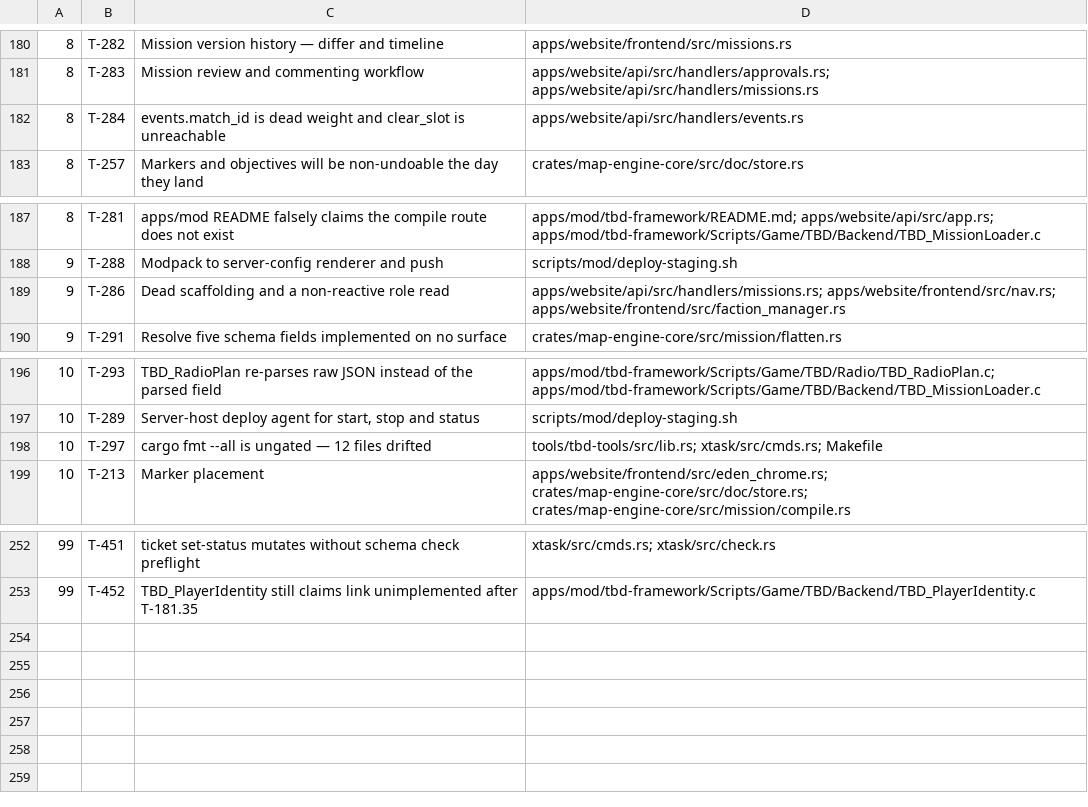
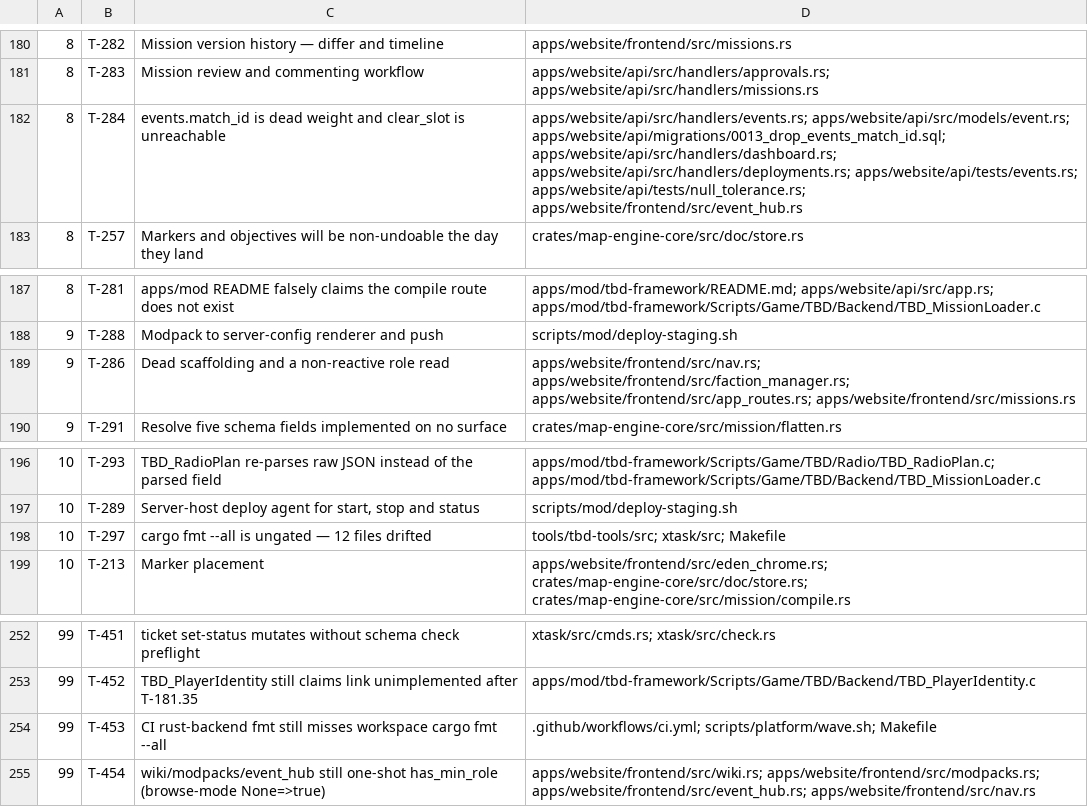
Before and after one commit to darkforce09/TBD-reforger, a TSV file: docs/platform/wave_plan.tsv, drawn as a sheet; only a part is shown, gaps mark what is left out.

Commit message:
wave 18 close: ship T-297/284/286; file T-453–454 deferred
Cold gate PASS (base a68aebd2; migration 0013). Adversarial: no
BLOCKER/MAJOR. Owns widens recorded. Deferred: T-453 CI fmt --all,
T-454 has_min_role_authed consistency. Ops: restart API for 0013.

Co-Authored-By: Grok <noreply@x.ai>

```diff
--- a/docs/platform/wave_plan.tsv
+++ b/docs/platform/wave_plan.tsv
@@ -181,3 +181,3 @@
 8	T-283	Mission review and commenting workflow	apps/website/api/src/handlers/approvals.rs; apps/website/api/src/handlers/missions.rs
-8	T-284	events.match_id is dead weight and clear_slot is unreachable	apps/website/api/src/handlers/events.rs
+8	T-284	events.match_id is dead weight and clear_slot is unreachable	apps/website/api/src/handlers/events.rs; apps/website/api/src/models/event.rs; apps/website/api/migrations/0013_drop_events_match_id.sql; apps/website/api/src/handlers/dashboard.rs; apps/website/api/src/handlers/deployments.rs; apps/website/api/tests/events.rs; apps/website/api/tests/null_tolerance.rs; apps/website/frontend/src/event_hub.rs
 8	T-257	Markers and objectives will be non-undoable the day they land	crates/map-engine-core/src/doc/store.rs
@@ -188,3 +188,3 @@
 9	T-288	Modpack to server-config renderer and push	scripts/mod/deploy-staging.sh
-9	T-286	Dead scaffolding and a non-reactive role read	apps/website/api/src/handlers/missions.rs; apps/website/frontend/src/nav.rs; apps/website/frontend/src/faction_manager.rs
+9	T-286	Dead scaffolding and a non-reactive role read	apps/website/frontend/src/nav.rs; apps/website/frontend/src/faction_manager.rs; apps/website/frontend/src/app_routes.rs; apps/website/frontend/src/missions.rs
 9	T-291	Resolve five schema fields implemented on no surface	crates/map-engine-core/src/mission/flatten.rs
@@ -197,3 +197,3 @@
 10	T-289	Server-host deploy agent for start, stop and status	scripts/mod/deploy-staging.sh
-10	T-297	cargo fmt --all is ungated — 12 files drifted	tools/tbd-tools/src/lib.rs; xtask/src/cmds.rs; Makefile
+10	T-297	cargo fmt --all is ungated — 12 files drifted	tools/tbd-tools/src; xtask/src; Makefile
 10	T-213	Marker placement	apps/website/frontend/src/eden_chrome.rs; crates/map-engine-core/src/doc/store.rs; crates/map-engine-core/src/mission/compile.rs
@@ -253 +253,3 @@
 99	T-452	TBD_PlayerIdentity still claims link unimplemented after T-181.35	apps/mod/tbd-framework/Scripts/Game/TBD/Backend/TBD_PlayerIdentity.c
+99	T-453	CI rust-backend fmt still misses workspace cargo fmt --all	.github/workflows/ci.yml; scripts/platform/wave.sh; Makefile
+99	T-454	wiki/modpacks/event_hub still one-shot has_min_role (browse-mode None=>true)	apps/website/frontend/src/wiki.rs; apps/website/frontend/src/modpacks.rs; apps/website/frontend/src/event_hub.rs; apps/website/frontend/src/nav.rs
```
Also changed, not shown: 5 other files.
